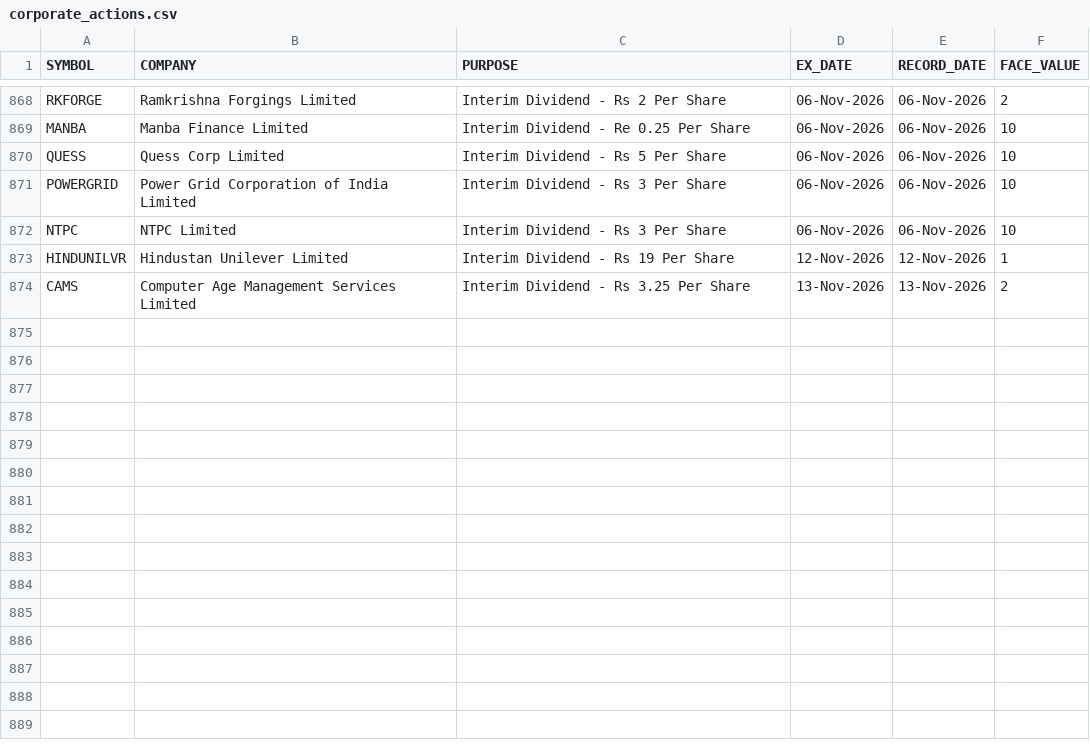
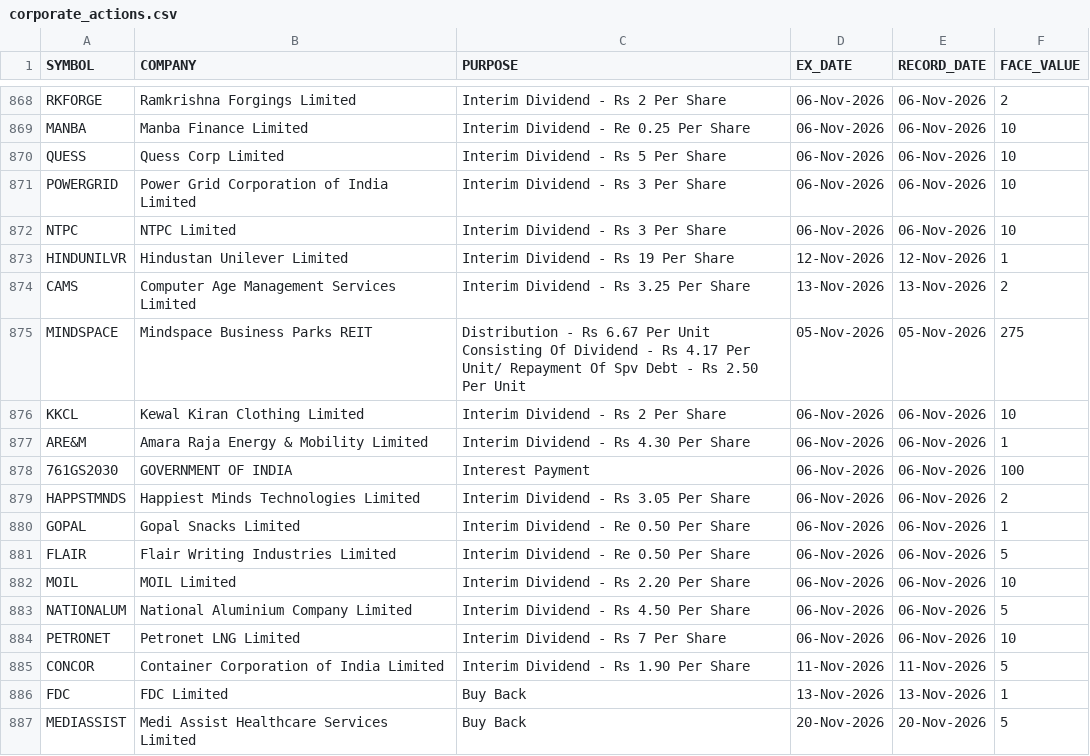
Before and after one commit to tanulakra5211-cell/market-desk, a CSV file: data/corporate_actions.csv, drawn as a sheet; only a part is shown, gaps mark what is left out.

```diff
--- a/data/corporate_actions.csv
+++ b/data/corporate_actions.csv
@@ -874 +874,14 @@ HINDUNILVR,Hindustan Unilever Limited,Interim Dividend - Rs 19 Per Share,12-Nov-
 CAMS,Computer Age Management Services Limited,Interim Dividend - Rs 3.25 Per Share,13-Nov-2026,13-Nov-2026,2
+MINDSPACE,Mindspace Business Parks REIT,Distribution - Rs 6.67 Per Unit Consisting Of Dividend - Rs 4.17 Per Unit/ Repayment Of Spv Debt - Rs 2.50 Per Unit,05-Nov-2026,05-Nov-2026,275
+KKCL,Kewal Kiran Clothing Limited,Interim Dividend - Rs 2 Per Share,06-Nov-2026,06-Nov-2026,10
+ARE&M,Amara Raja Energy & Mobility Limited,Interim Dividend - Rs 4.30 Per Share,06-Nov-2026,06-Nov-2026,1
+761GS2030,GOVERNMENT OF INDIA,Interest Payment,06-Nov-2026,06-Nov-2026,100
+HAPPSTMNDS,Happiest Minds Technologies Limited,Interim Dividend - Rs 3.05 Per Share,06-Nov-2026,06-Nov-2026,2
+GOPAL,Gopal Snacks Limited,Interim Dividend - Re 0.50 Per Share,06-Nov-2026,06-Nov-2026,1
+FLAIR,Flair Writing Industries Limited,Interim Dividend - Re 0.50 Per Share,06-Nov-2026,06-Nov-2026,5
+MOIL,MOIL Limited,Interim Dividend - Rs 2.20 Per Share,06-Nov-2026,06-Nov-2026,10
+NATIONALUM,National Aluminium Company Limited,Interim Dividend - Rs 4.50 Per Share,06-Nov-2026,06-Nov-2026,5
+PETRONET,Petronet LNG Limited,Interim Dividend - Rs 7 Per Share,06-Nov-2026,06-Nov-2026,10
+CONCOR,Container Corporation of India Limited,Interim Dividend - Rs 1.90 Per Share,11-Nov-2026,11-Nov-2026,5
+FDC,FDC Limited,Buy Back,13-Nov-2026,13-Nov-2026,1
+MEDIASSIST,Medi Assist Healthcare Services Limited,Buy Back,20-Nov-2026,20-Nov-2026,5
```
Also changed, not shown: data/flows.csv, 3 other files.
